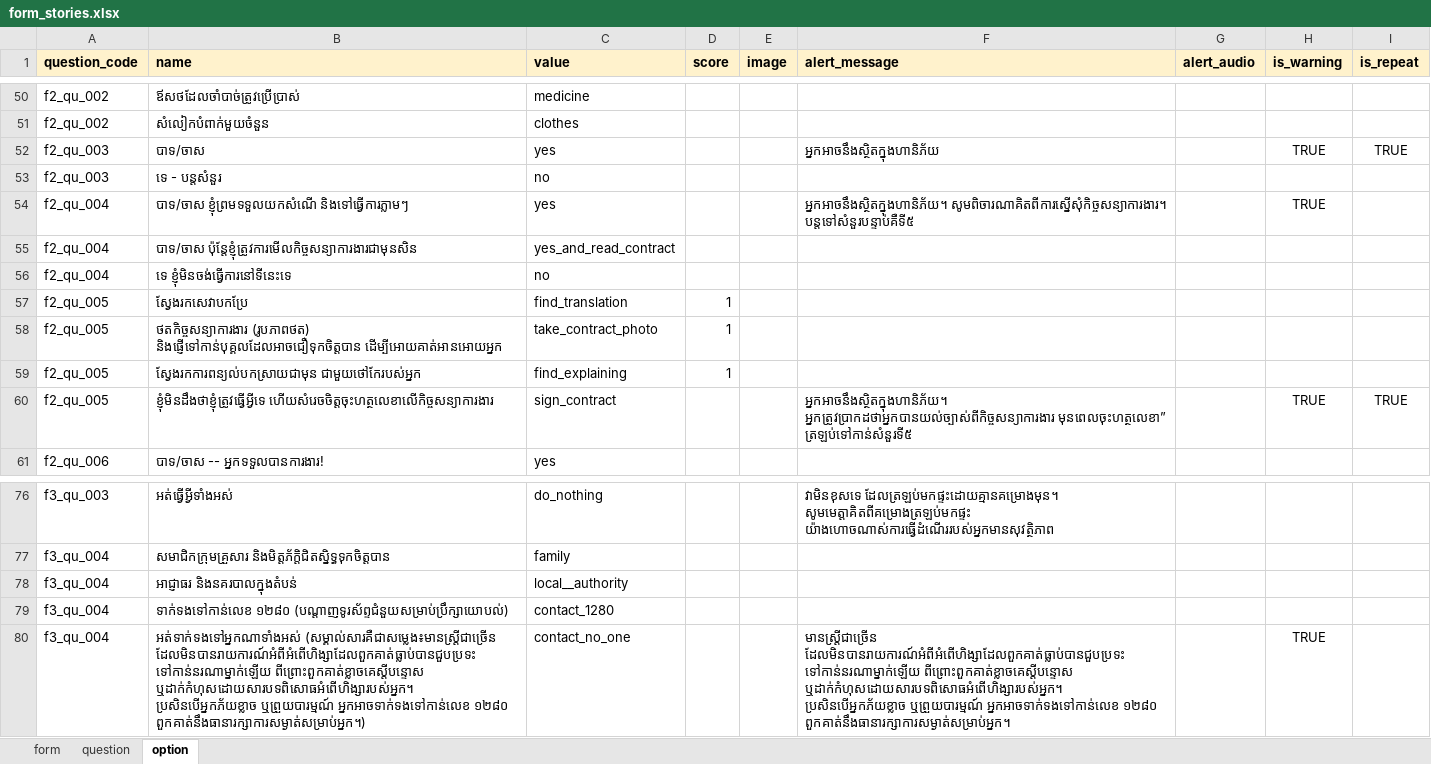
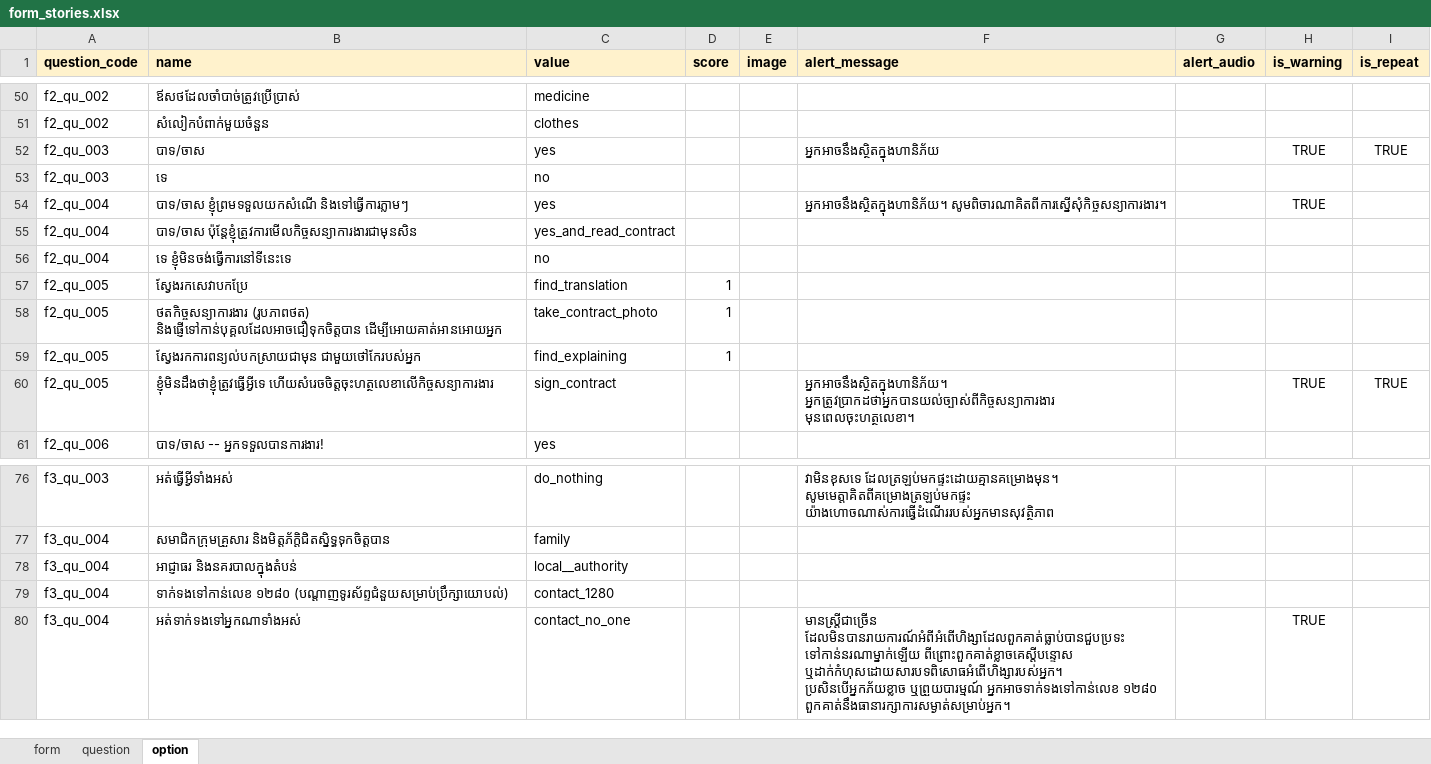
Before and after one commit to kawsangs/migrant-worker-rails, an Excel workbook: lib/samples/assets/csv/form_stories.xlsx, sheet option, drawn as a sheet; only a part is shown, gaps mark what is left out; values as stored, in another font and other column widths than the file's, no borders; charts and pictures not drawn; the diff names each change by its address in the sheet, - before the commit and + after, or states it on an @@ line.

Commit message:
fix form publish

```diff
--- a/lib/samples/assets/csv/form_stories.xlsx (sheet option)
+++ b/lib/samples/assets/csv/form_stories.xlsx (sheet option)
-B53 (name): ទេ - បន្តសំនួរ
+B53 (name): ទេ
-F54 (alert_message): អ្នកអាចនឹងស្ថិតក្នុងហានិភ័យ។ សូមពិចារណាគិតពីការស្នើសុំកិច្ចសន្យាការងារ។ បន្តទៅសំនួរបន្ទាប់គឺទី៥
+F54 (alert_message): អ្នកអាចនឹងស្ថិតក្នុងហានិភ័យ។ សូមពិចារណាគិតពីការស្នើសុំកិច្ចសន្យាការងារ។
-F60 (alert_message): អ្នកអាចនឹងស្ថិតក្នុងហានិភ័យ។ អ្នកត្រូវប្រាកដថាអ្នកបានយល់ច្បាស់ពីកិច្ចសន្យាការងារ មុនពេលចុះហត្ថលេខា” ត្រឡប់ទៅកាន់សំនួរទី៥
+F60 (alert_message): អ្នកអាចនឹងស្ថិតក្នុងហានិភ័យ។ អ្នកត្រូវប្រាកដថាអ្នកបានយល់ច្បាស់ពីកិច្ចសន្យាការងារ មុនពេលចុះហត្ថលេខា។
-B80 (name): អត់ទាក់ទងទៅអ្នកណាទាំងអស់ (សម្គាល់សារគឺជាសម្លេង៖មានស្រ្តីជាច្រើន ដែលមិនបានរាយការណ៍អំពីអំពើហិង្សាដែលពួកគាត់ធ្លាប់បានជួបប្រទះ ទៅកាន់នរណាម្នាក់ឡើយ ពីព្រោះពួកគាត់ខ្លាចគេស្តីបន្ទោស ឬដាក់កំហុសដោយសារបទពិសោធអំពើហិង្សារបស់អ្នក។ ប្រសិនបើអ្នកភ័យខ្លាច ឬព្រួយបារម្មណ៍ អ្នកអាចទាក់ទងទៅកាន់លេខ ១២៨០ ពួកគាត់នឹងធានារក្សាការសម្ងាត់សម្រាប់អ្នក។)
+B80 (name): អត់ទាក់ទងទៅអ្នកណាទាំងអស់
```
Also changed, not shown: 2 other files.
